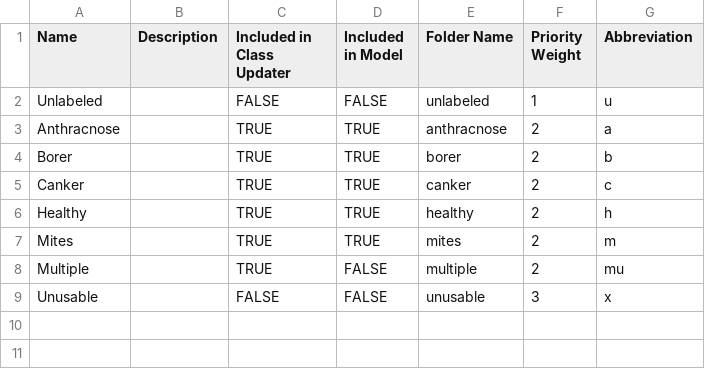
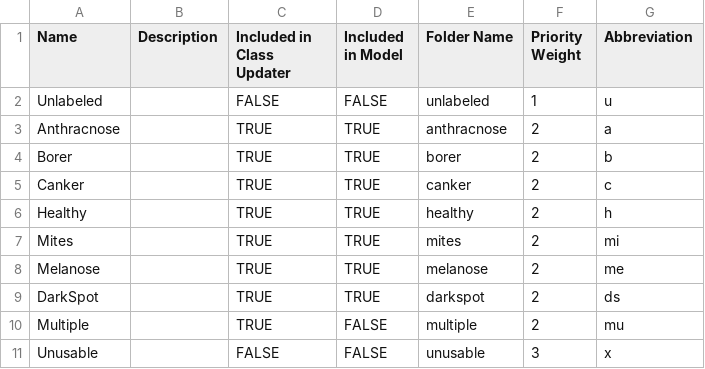
Before and after one commit to SpectralQuill/pomelo-disease-classification, a CSV file: configs/pomelo_classes.csv, drawn as a sheet.

```diff
--- a/configs/pomelo_classes.csv
+++ b/configs/pomelo_classes.csv
@@ -6,3 +6,5 @@ Canker,,TRUE,TRUE,canker,2,c
 Healthy,,TRUE,TRUE,healthy,2,h
-Mites,,TRUE,TRUE,mites,2,m
+Mites,,TRUE,TRUE,mites,2,mi
+Melanose,,TRUE,TRUE,melanose,2,me
+DarkSpot,,TRUE,TRUE,darkspot,2,ds
 Multiple,,TRUE,FALSE,multiple,2,mu
```
Also changed, not shown: tracker/class_csv_generator.csv, 7 other files.
